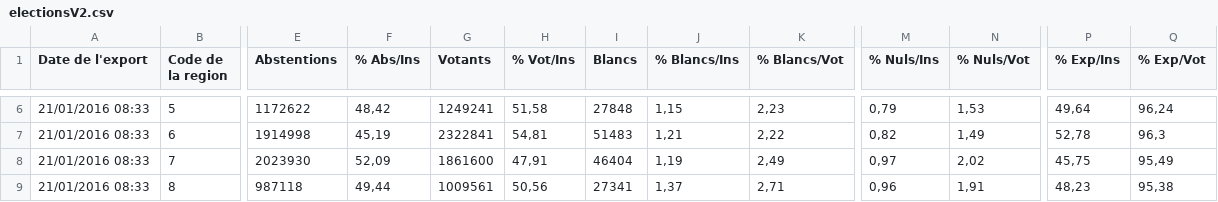
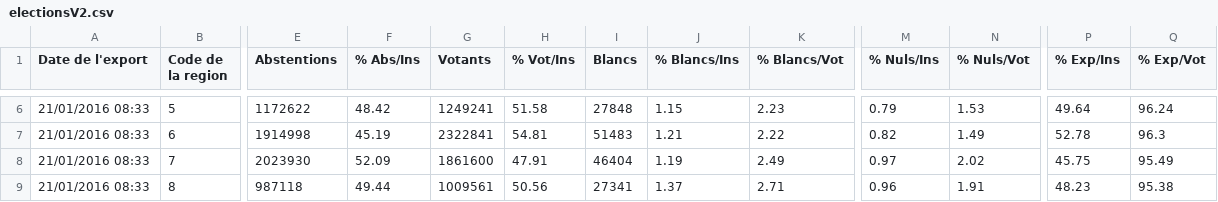
Before and after one commit to Nicolas-KLN/Hackathon_2020, a CSV file: electionsV2.csv, drawn as a sheet; only a part is shown, gaps mark what is left out; the diff covers the shown part only; the diff names each change by its address in the sheet, - before the commit and + after, or states it on an @@ line.

```diff
--- a/electionsV2.csv
+++ b/electionsV2.csv
-F6 (% Abs/Ins): 48,42
+F6 (% Abs/Ins): 48.42
-H6 (% Vot/Ins): 51,58
+H6 (% Vot/Ins): 51.58
-J6 (% Blancs/Ins): 1,15
+J6 (% Blancs/Ins): 1.15
-K6 (% Blancs/Vot): 2,23
+K6 (% Blancs/Vot): 2.23
-M6 (% Nuls/Ins): 0,79
+M6 (% Nuls/Ins): 0.79
-N6 (% Nuls/Vot): 1,53
+N6 (% Nuls/Vot): 1.53
-P6 (% Exp/Ins): 49,64
+P6 (% Exp/Ins): 49.64
-Q6 (% Exp/Vot): 96,24
+Q6 (% Exp/Vot): 96.24
-F7 (% Abs/Ins): 45,19
+F7 (% Abs/Ins): 45.19
-H7 (% Vot/Ins): 54,81
+H7 (% Vot/Ins): 54.81
-J7 (% Blancs/Ins): 1,21
+J7 (% Blancs/Ins): 1.21
-K7 (% Blancs/Vot): 2,22
+K7 (% Blancs/Vot): 2.22
-M7 (% Nuls/Ins): 0,82
+M7 (% Nuls/Ins): 0.82
-N7 (% Nuls/Vot): 1,49
+N7 (% Nuls/Vot): 1.49
-P7 (% Exp/Ins): 52,78
+P7 (% Exp/Ins): 52.78
-Q7 (% Exp/Vot): 96,3
+Q7 (% Exp/Vot): 96.3
-F8 (% Abs/Ins): 52,09
+F8 (% Abs/Ins): 52.09
-H8 (% Vot/Ins): 47,91
+H8 (% Vot/Ins): 47.91
-J8 (% Blancs/Ins): 1,19
+J8 (% Blancs/Ins): 1.19
-K8 (% Blancs/Vot): 2,49
+K8 (% Blancs/Vot): 2.49
-M8 (% Nuls/Ins): 0,97
+M8 (% Nuls/Ins): 0.97
-N8 (% Nuls/Vot): 2,02
+N8 (% Nuls/Vot): 2.02
-P8 (% Exp/Ins): 45,75
+P8 (% Exp/Ins): 45.75
-Q8 (% Exp/Vot): 95,49
+Q8 (% Exp/Vot): 95.49
-F9 (% Abs/Ins): 49,44
+F9 (% Abs/Ins): 49.44
-H9 (% Vot/Ins): 50,56
+H9 (% Vot/Ins): 50.56
-J9 (% Blancs/Ins): 1,37
+J9 (% Blancs/Ins): 1.37
-K9 (% Blancs/Vot): 2,71
+K9 (% Blancs/Vot): 2.71
-M9 (% Nuls/Ins): 0,96
+M9 (% Nuls/Ins): 0.96
-N9 (% Nuls/Vot): 1,91
+N9 (% Nuls/Vot): 1.91
-P9 (% Exp/Ins): 48,23
+P9 (% Exp/Ins): 48.23
-Q9 (% Exp/Vot): 95,38
+Q9 (% Exp/Vot): 95.38
```
Also changed, not shown: 63 edited cells elsewhere in this file.
